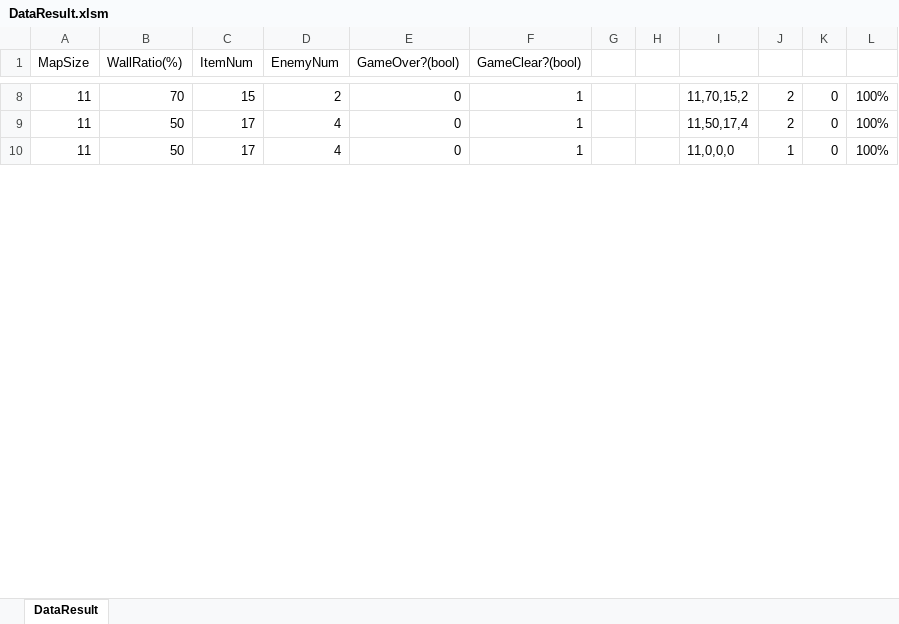
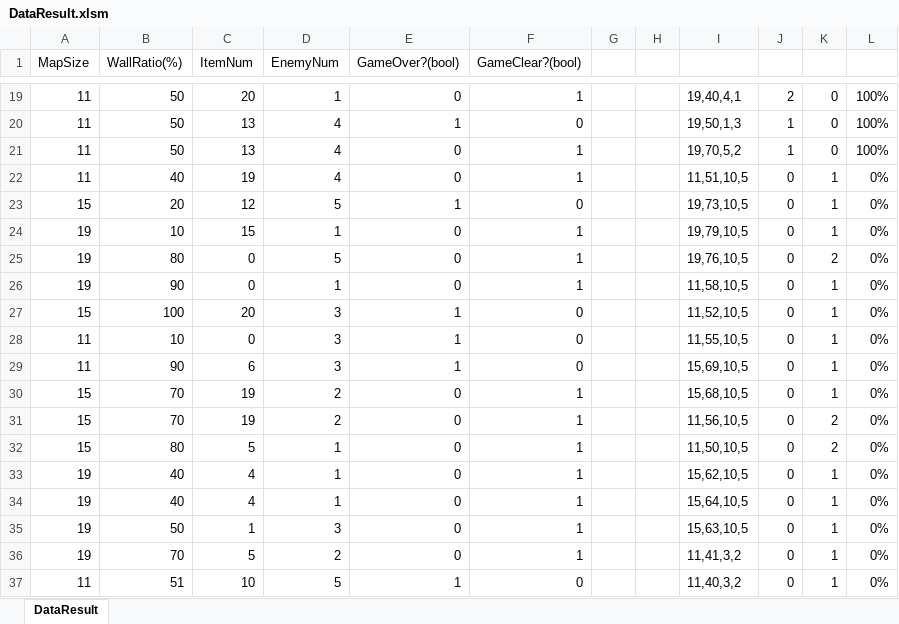
Before and after one commit to ath331/JTP_Individual, an Excel workbook: PacMan/PlayGame/DataResult.xlsm, sheet DataResult, drawn as a sheet; only a part is shown, gaps mark what is left out; values as stored, in another font and other column widths than the file's, no borders; charts and pictures not drawn; addresses are those after the commit; the diff covers the shown part only; the diff names each change by its address in the sheet, - before the commit and + after, or states it on an @@ line.

```diff
--- a/PacMan/PlayGame/DataResult.xlsm (sheet DataResult)
+++ b/PacMan/PlayGame/DataResult.xlsm (sheet DataResult)
-B19 (WallRatio(%)): 70
+B19 (WallRatio(%)): 50
-C19 (ItemNum): 15
+C19 (ItemNum): 20
-D19 (EnemyNum): 2
+D19 (EnemyNum): 1
-I19: 11,70,15,2
+I19: 19,40,4,1
-C20:C21 (ItemNum): 17
+C20:C21 (ItemNum): 13
-E20 (GameOver?(bool)): 0
+E20 (GameOver?(bool)): 1
-F20 (GameClear?(bool)): 1
+F20 (GameClear?(bool)): 0
-I20: 11,50,17,4
+I20: 19,50,1,3
-J20: 2
+J20: 1
-I21: 11,0,0,0
+I21: 19,70,5,2
+row 22: 11 | 40 | 19 | 4 | 0 | 1 |  |  | 11,51,10,5 | 0 | 1 | 0%
+row 23: 15 | 20 | 12 | 5 | 1 | 0 |  |  | 19,73,10,5 | 0 | 1 | 0%
+row 24: 19 | 10 | 15 | 1 | 0 | 1 |  |  | 19,79,10,5 | 0 | 1 | 0%
+row 25: 19 | 80 | 0 | 5 | 0 | 1 |  |  | 19,76,10,5 | 0 | 2 | 0%
+row 26: 19 | 90 | 0 | 1 | 0 | 1 |  |  | 11,58,10,5 | 0 | 1 | 0%
+row 27: 15 | 100 | 20 | 3 | 1 | 0 |  |  | 11,52,10,5 | 0 | 1 | 0%
+row 28: 11 | 10 | 0 | 3 | 1 | 0 |  |  | 11,55,10,5 | 0 | 1 | 0%
+row 29: 11 | 90 | 6 | 3 | 1 | 0 |  |  | 15,69,10,5 | 0 | 1 | 0%
+row 30: 15 | 70 | 19 | 2 | 0 | 1 |  |  | 15,68,10,5 | 0 | 1 | 0%
+row 31: 15 | 70 | 19 | 2 | 0 | 1 |  |  | 11,56,10,5 | 0 | 2 | 0%
+row 32: 15 | 80 | 5 | 1 | 0 | 1 |  |  | 11,50,10,5 | 0 | 2 | 0%
+row 33: 19 | 40 | 4 | 1 | 0 | 1 |  |  | 15,62,10,5 | 0 | 1 | 0%
+row 34: 19 | 40 | 4 | 1 | 0 | 1 |  |  | 15,64,10,5 | 0 | 1 | 0%
+row 35: 19 | 50 | 1 | 3 | 0 | 1 |  |  | 15,63,10,5 | 0 | 1 | 0%
+row 36: 19 | 70 | 5 | 2 | 0 | 1 |  |  | 11,41,3,2 | 0 | 1 | 0%
+row 37: 11 | 51 | 10 | 5 | 1 | 0 |  |  | 11,40,3,2 | 0 | 1 | 0%
```
Also changed, not shown: 35 added rows and 26 edited cells elsewhere in this sheet, charts or pictures, 6 other files.
